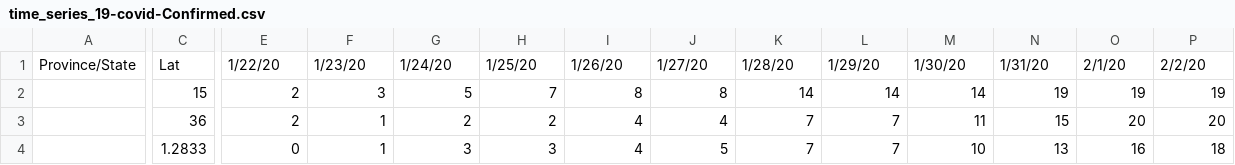
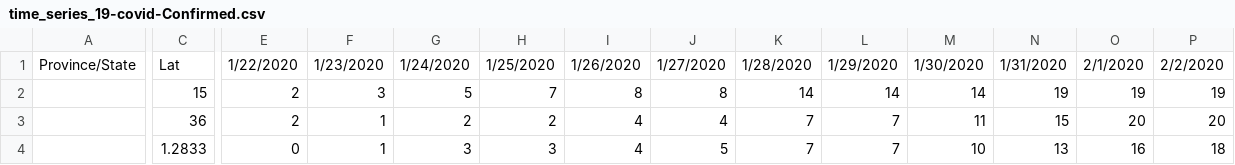
Before and after one commit to tayo2205/COVID-19, a CSV file: csse_covid_19_data/csse_covid_19_time_series/time_series_19-covid-Confirmed.csv, drawn as a sheet; only a part is shown, gaps mark what is left out; the diff covers the shown part only; the diff names each change by its address in the sheet, - before the commit and + after, or states it on an @@ line.

Commit message:
Update time_series_19-covid-Confirmed.csv

```diff
--- a/csse_covid_19_data/csse_covid_19_time_series/time_series_19-covid-Confirmed.csv
+++ b/csse_covid_19_data/csse_covid_19_time_series/time_series_19-covid-Confirmed.csv
-E1: 1/22/20
+E1: 1/22/2020
-F1: 1/23/20
+F1: 1/23/2020
-G1: 1/24/20
+G1: 1/24/2020
-H1: 1/25/20
+H1: 1/25/2020
-I1: 1/26/20
+I1: 1/26/2020
-J1: 1/27/20
+J1: 1/27/2020
-K1: 1/28/20
+K1: 1/28/2020
-L1: 1/29/20
+L1: 1/29/2020
-M1: 1/30/20
+M1: 1/30/2020
-N1: 1/31/20
+N1: 1/31/2020
-O1: 2/1/20
+O1: 2/1/2020
-P1: 2/2/20
+P1: 2/2/2020
```
Also changed, not shown: 48 edited cells elsewhere in this file.
